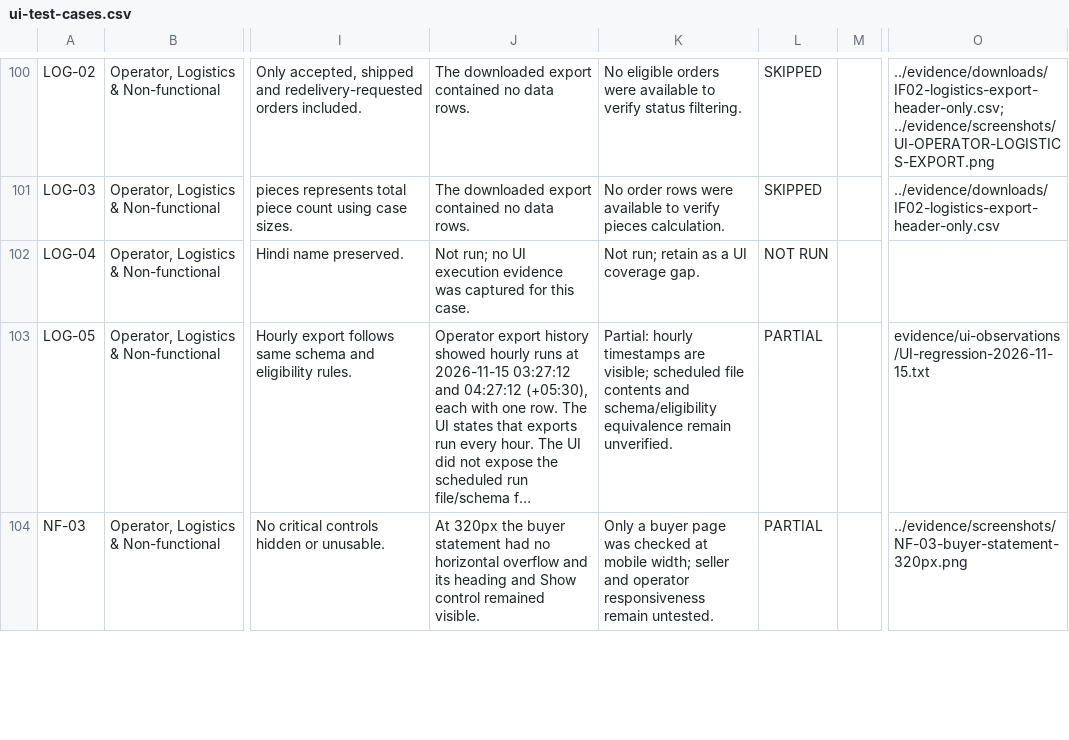
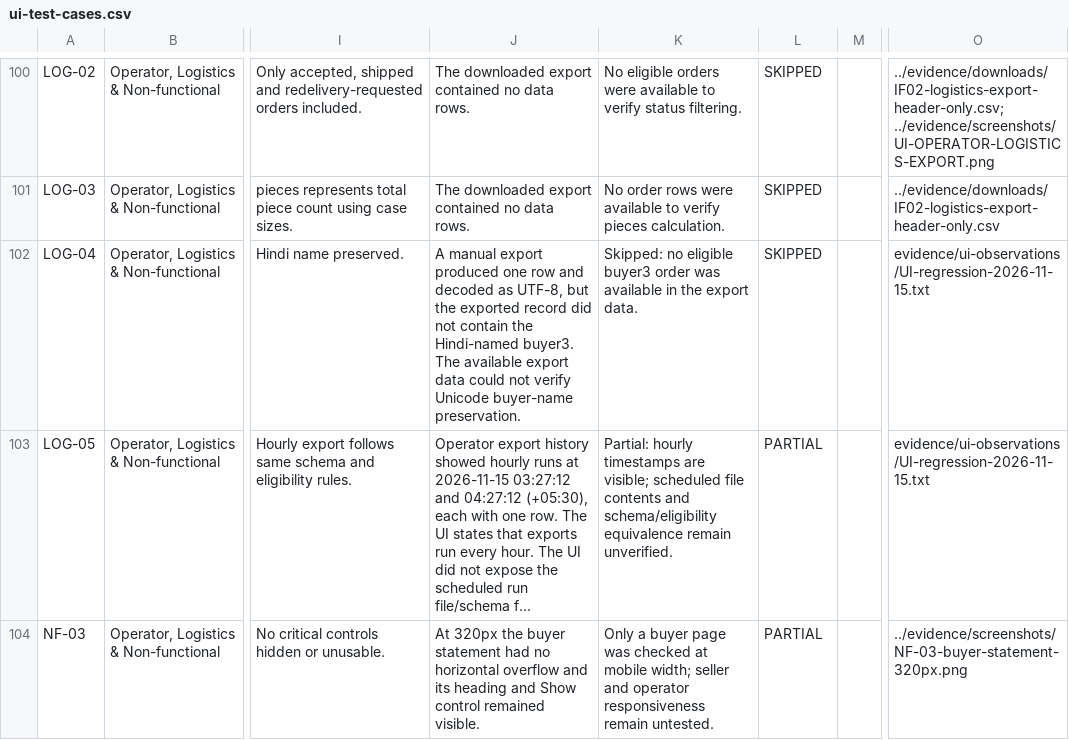
Before and after one commit to MANISH301294/cidroy-wholecart-qa-assignment, a CSV file: test-scenarios/ui-test-cases.csv, drawn as a sheet; only a part is shown, gaps mark what is left out; long unchanged cells end in …; the diff names each change by its address in the sheet, - before the commit and + after, or states it on an @@ line.

Commit message:
Record export fixture gap for Unicode case

```diff
--- a/test-scenarios/ui-test-cases.csv
+++ b/test-scenarios/ui-test-cases.csv
-J102: Not run; no UI execution evidence was captured for this case.
+J102: A manual export produced one row and decoded as UTF-8, but the exported record did not contain the Hindi-named buyer3. The available export data could not verify Unicode buyer-name preservation.
-K102: Not run; retain as a UI coverage gap.
+K102: Skipped: no eligible buyer3 order was available in the export data.
-L102: NOT RUN
+L102: SKIPPED
-O102: (empty)
+O102: evidence/ui-observations/UI-regression-2026-11-15.txt
```
Also changed, not shown: test-scenarios/execution-matrix.csv, 3 other files.
